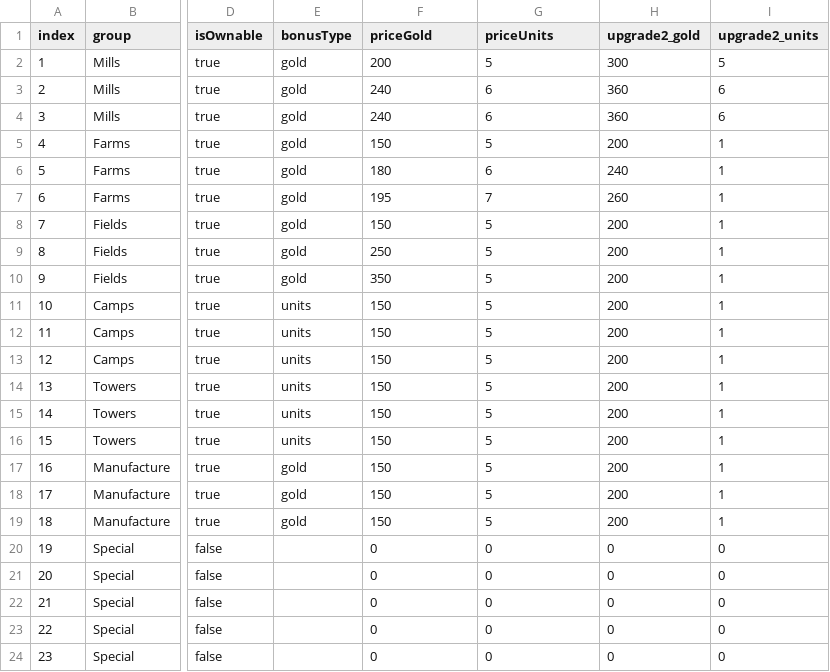
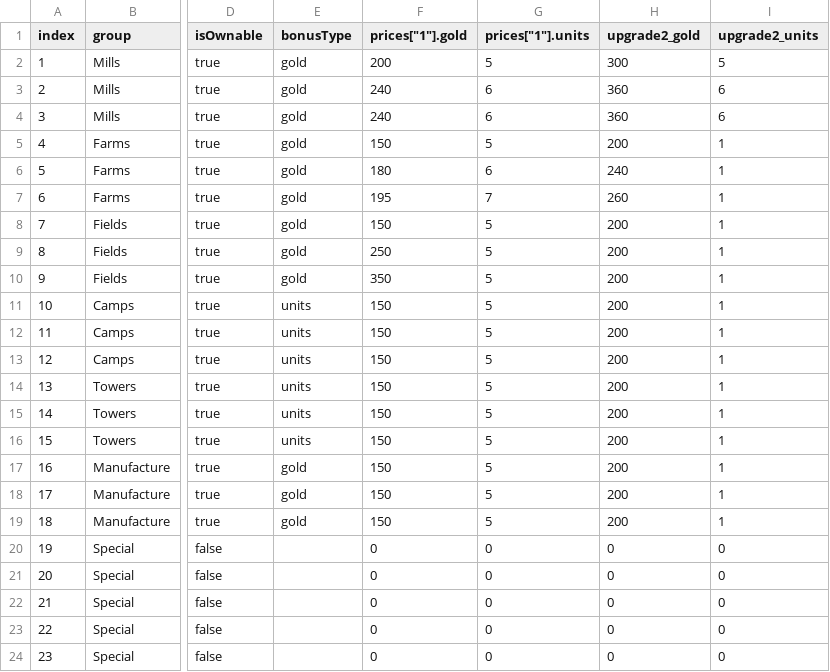
Before and after one commit to mSnus/lake-heroes, a CSV file: exports/tiles.csv, drawn as a sheet; only a part is shown, gaps mark what is left out; the diff names each change by its address in the sheet, - before the commit and + after, or states it on an @@ line.

Commit message:
changed tile.json structure to unify prices and gold settings

```diff
--- a/exports/tiles.csv
+++ b/exports/tiles.csv
-F1: priceGold
+F1: prices["1"].gold
-G1: priceUnits
+G1: prices["1"].units
```
Also changed, not shown: 10 other files.
